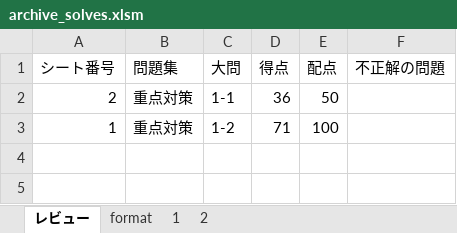
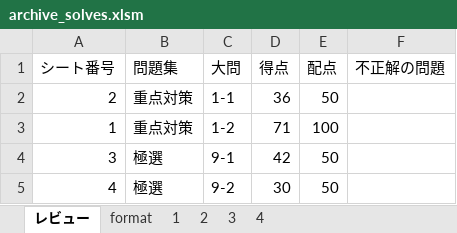
Before and after one commit to Shinichi0713/security_specialist, an Excel workbook: 2025/1-access/archive_solves.xlsm, sheet レビュー, drawn as a sheet; values as stored, in another font and other column widths than the file's, no borders; charts and pictures not drawn; the diff names each change by its address in the sheet, - before the commit and + after, or states it on an @@ line.

```diff
--- a/2025/1-access/archive_solves.xlsm (sheet レビュー)
+++ b/2025/1-access/archive_solves.xlsm (sheet レビュー)
+sheet tab: 3
+sheet tab: 4
+row 4: 3 | 極選 | 9-1 | 42 | 50
+row 5: 4 | 極選 | 9-2 | 30 | 50
```
Also changed, not shown: charts or pictures, 2025/4-server-security/archive_solves.xlsm, 1 other file.
